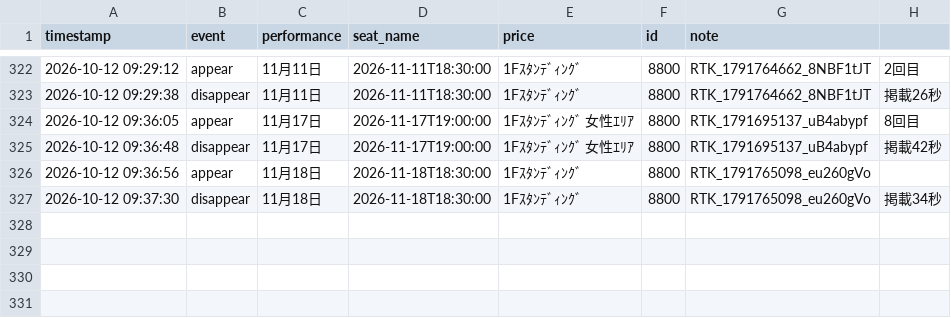
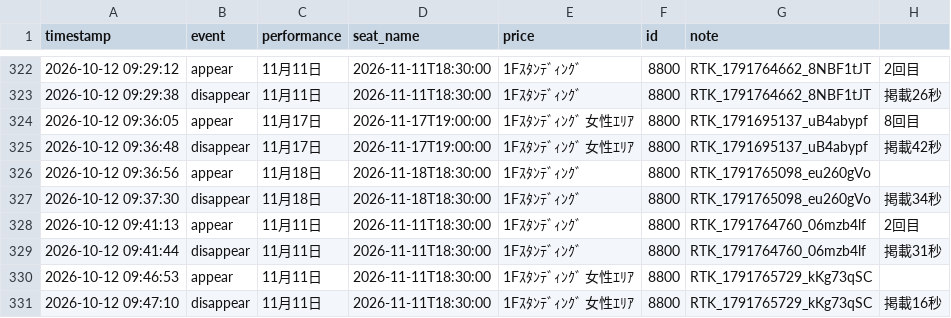
Before and after one commit to dragonballgokou-rose-boop/cursor, a CSV file: ticket-monitor/listings-6ki-resale.csv, drawn as a sheet; only a part is shown, gaps mark what is left out; the diff names each change by its address in the sheet, - before the commit and + after, or states it on an @@ line.

Commit message:
chore: update listings log

```diff
--- a/ticket-monitor/listings-6ki-resale.csv
+++ b/ticket-monitor/listings-6ki-resale.csv
+row 328: 2026-10-12 09:41:13 | appear | 11月11日 | 2026-11-11T18:30:00 | 1Fｽﾀﾝﾃﾞｨﾝｸﾞ | 8800 | RTK_1791764760_06mzb4lf | 2回目
+row 329: 2026-10-12 09:41:44 | disappear | 11月11日 | 2026-11-11T18:30:00 | 1Fｽﾀﾝﾃﾞｨﾝｸﾞ | 8800 | RTK_1791764760_06mzb4lf | 掲載31秒
+row 330: 2026-10-12 09:46:53 | appear | 11月11日 | 2026-11-11T18:30:00 | 1Fｽﾀﾝﾃﾞｨﾝｸﾞ 女性ｴﾘｱ | 8800 | RTK_1791765729_kKg73qSC
+row 331: 2026-10-12 09:47:10 | disappear | 11月11日 | 2026-11-11T18:30:00 | 1Fｽﾀﾝﾃﾞｨﾝｸﾞ 女性ｴﾘｱ | 8800 | RTK_1791765729_kKg73qSC | 掲載16秒
```
